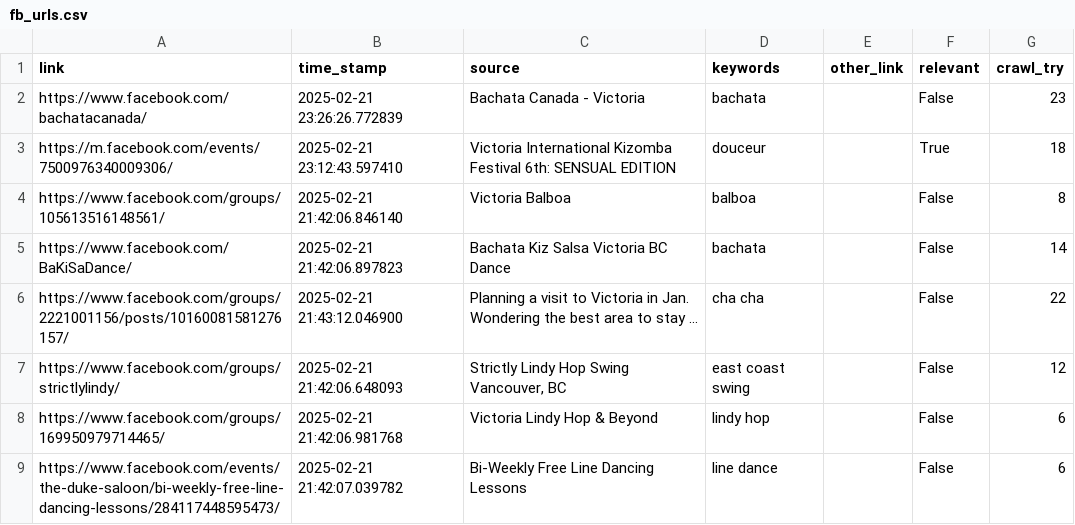
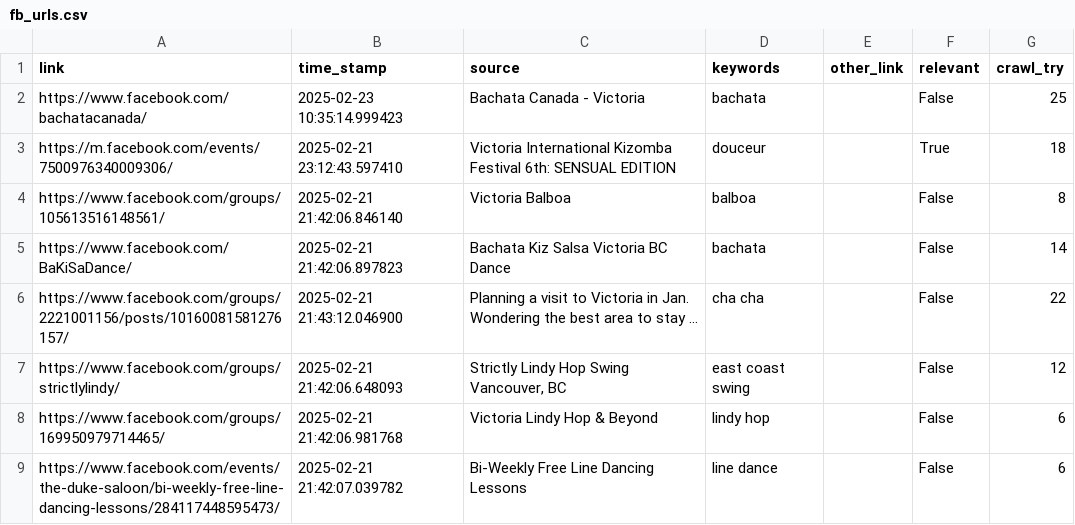
Before and after one commit to LindsayMoir/social_dance_app, a CSV file: checkpoint/fb_urls.csv, drawn as a sheet; only a part is shown.

```diff
--- a/checkpoint/fb_urls.csv
+++ b/checkpoint/fb_urls.csv
@@ -1,3 +1,3 @@
 link,time_stamp,source,keywords,other_link,relevant,crawl_try
-https://www.facebook.com/bachatacanada/,2025-02-21 23:26:26.772839,Bachata Canada - Victoria,bachata,,False,23
+https://www.facebook.com/bachatacanada/,2025-02-23 10:35:14.999423,Bachata Canada - Victoria,bachata,,False,25
 https://m.facebook.com/events/7500976340009306/,2025-02-21 23:12:43.597410,Victoria International Kizomba Festival 6th: SENSUAL EDITION,douceur,,True,18
```
Also changed, not shown: output/cleaned_events.csv, output/events.csv, 10 other files.
